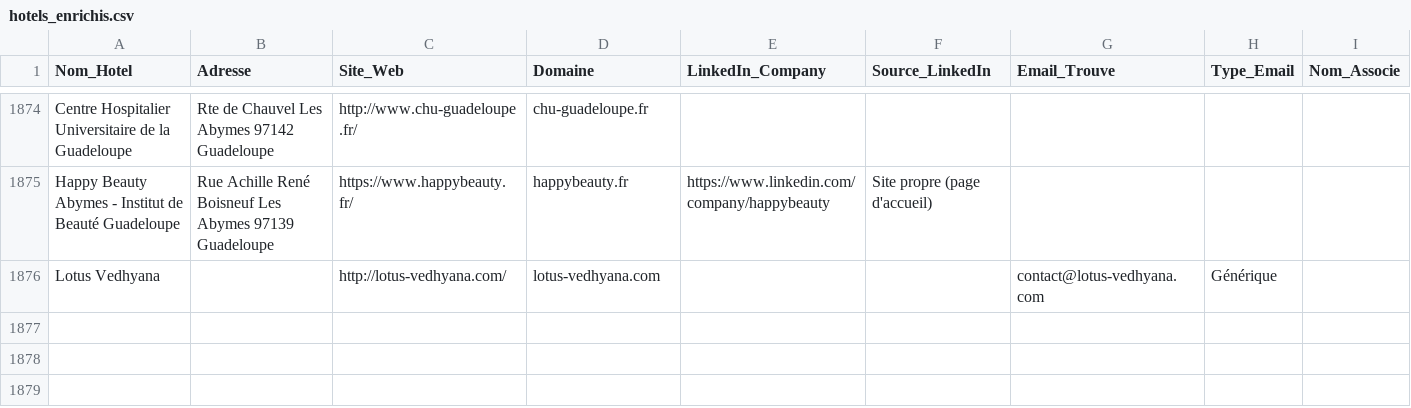
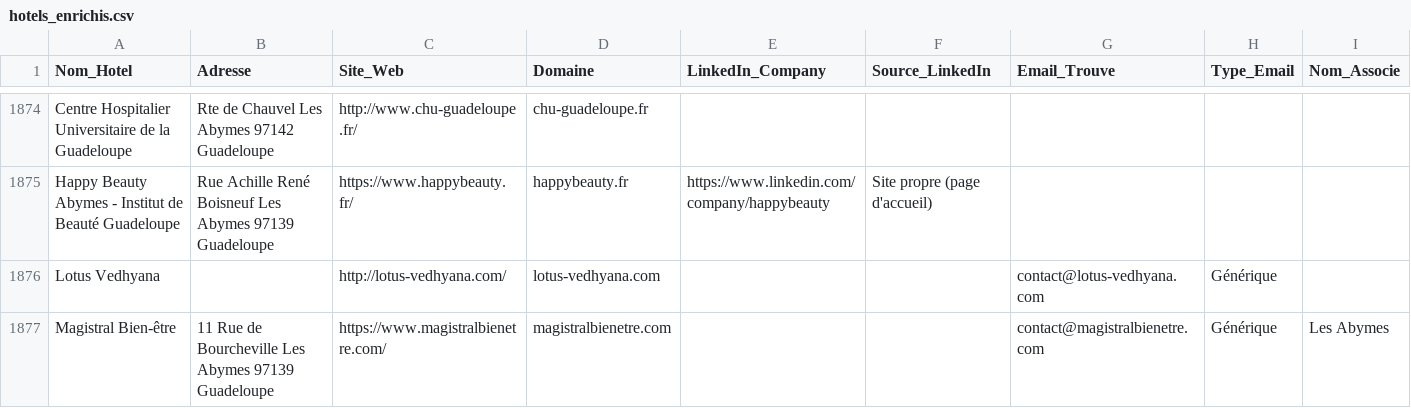
Before and after one commit to tsimokaza01-source/URL-4, a CSV file: hotels_enrichis.csv, drawn as a sheet; only a part is shown, gaps mark what is left out.

```diff
--- a/hotels_enrichis.csv
+++ b/hotels_enrichis.csv
@@ -1876 +1876,2 @@ Happy Beauty Abymes - Institut de Beauté Guadeloupe,Rue Achille René Boisneuf
 Lotus Vedhyana,,http://lotus-vedhyana.com/,lotus-vedhyana.com,,,contact@lotus-vedhyana.com,Générique,
+Magistral Bien-être,11 Rue de Bourcheville Les Abymes 97139 Guadeloupe,https://www.magistralbienetre.com/,magistralbienetre.com,,,contact@magistralbienetre.com,Générique,Les Abymes
```
Also changed, not shown: liste_hotels.csv.
